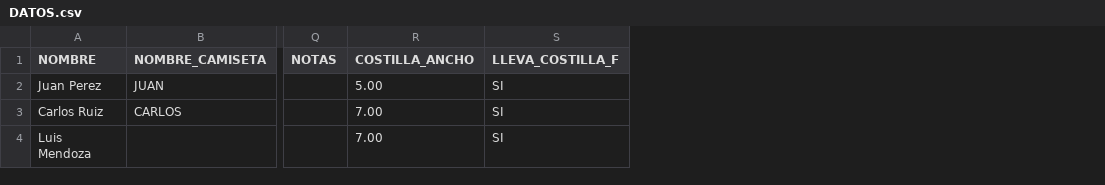
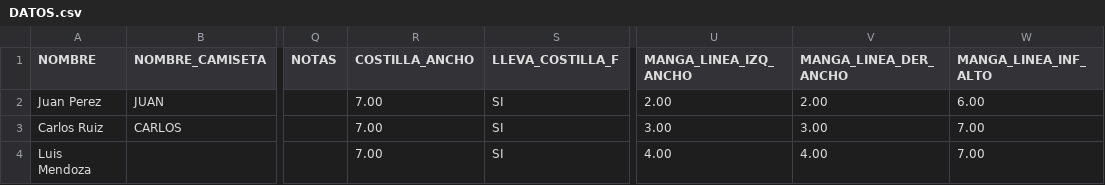
Before and after one commit to liedsaal92/pluginIlustrator, a CSV file: DATOS/DATOS.csv, drawn as a sheet; only a part is shown, gaps mark what is left out; the diff names each change by its address in the sheet, - before the commit and + after, or states it on an @@ line.

Commit message:
Update DATOS.csv

```diff
--- a/DATOS/DATOS.csv
+++ b/DATOS/DATOS.csv
+column U (MANGA_LINEA_IZQ_ANCHO), rows 2-4: 2.00 | 3.00 | 4.00
+column V (MANGA_LINEA_DER_ANCHO), rows 2-4: 2.00 | 3.00 | 4.00
+column W (MANGA_LINEA_INF_ALTO), rows 2-4: 6.00 | 7.00 | 7.00
-R2 (COSTILLA_ANCHO): 5.00
+R2 (COSTILLA_ANCHO): 7.00
```
